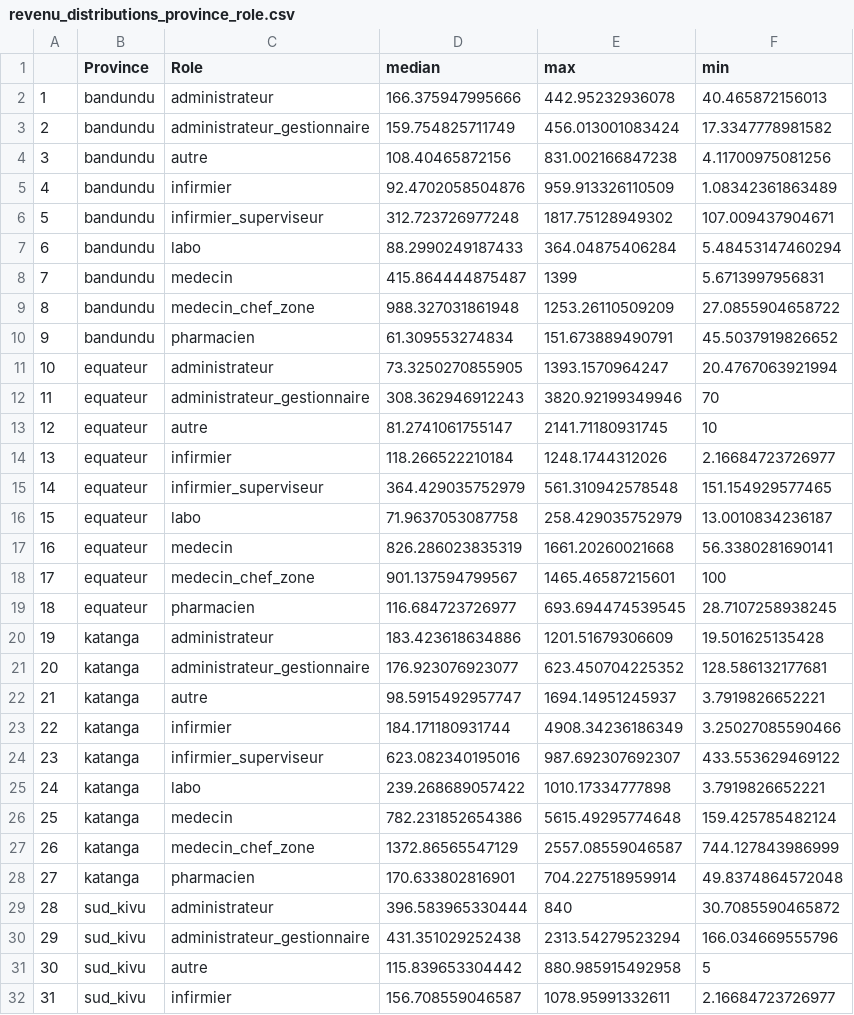
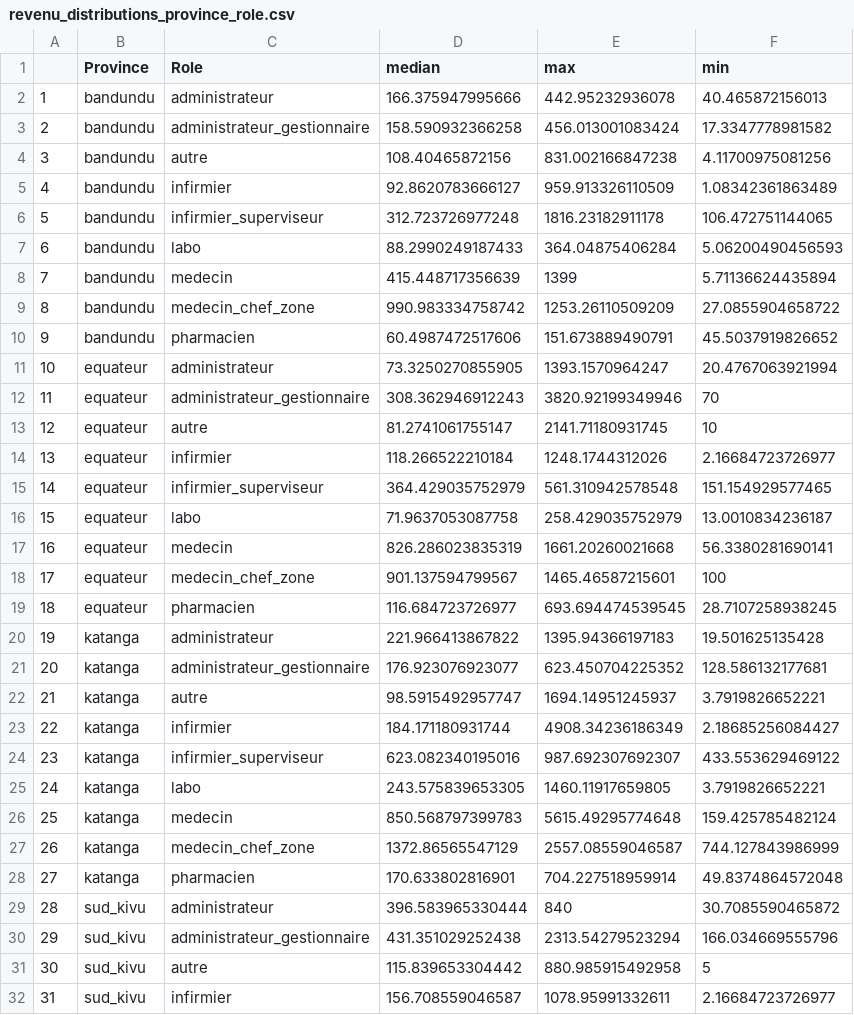
Before and after one commit to grlurton/DRC_HRH, a CSV file: output/tables/revenu_distributions_province_role.csv, drawn as a sheet; only a part is shown.

```diff
--- a/output/tables/revenu_distributions_province_role.csv
+++ b/output/tables/revenu_distributions_province_role.csv
@@ -2,10 +2,10 @@
 "1","bandundu","administrateur",166.375947995666,442.95232936078,40.465872156013
-"2","bandundu","administrateur_gestionnaire",159.754825711749,456.013001083424,17.3347778981582
+"2","bandundu","administrateur_gestionnaire",158.590932366258,456.013001083424,17.3347778981582
 "3","bandundu","autre",108.40465872156,831.002166847238,4.11700975081256
-"4","bandundu","infirmier",92.4702058504876,959.913326110509,1.08342361863489
-"5","bandundu","infirmier_superviseur",312.723726977248,1817.75128949302,107.009437904671
-"6","bandundu","labo",88.2990249187433,364.04875406284,5.48453147460294
-"7","bandundu","medecin",415.864444875487,1399,5.6713997956831
-"8","bandundu","medecin_chef_zone",988.327031861948,1253.26110509209,27.0855904658722
-"9","bandundu","pharmacien",61.309553274834,151.673889490791,45.5037919826652
+"4","bandundu","infirmier",92.8620783666127,959.913326110509,1.08342361863489
+"5","bandundu","infirmier_superviseur",312.723726977248,1816.23182911178,106.472751144065
+"6","bandundu","labo",88.2990249187433,364.04875406284,5.06200490456593
+"7","bandundu","medecin",415.448717356639,1399,5.71136624435894
+"8","bandundu","medecin_chef_zone",990.983334758742,1253.26110509209,27.0855904658722
+"9","bandundu","pharmacien",60.4987472517606,151.673889490791,45.5037919826652
 "10","equateur","administrateur",73.3250270855905,1393.1570964247,20.4767063921994
@@ -19,9 +19,9 @@
 "18","equateur","pharmacien",116.684723726977,693.694474539545,28.7107258938245
-"19","katanga","administrateur",183.423618634886,1201.51679306609,19.501625135428
+"19","katanga","administrateur",221.966413867822,1395.94366197183,19.501625135428
 "20","katanga","administrateur_gestionnaire",176.923076923077,623.450704225352,128.586132177681
 "21","katanga","autre",98.5915492957747,1694.14951245937,3.7919826652221
-"22","katanga","infirmier",184.171180931744,4908.34236186349,3.25027085590466
+"22","katanga","infirmier",184.171180931744,4908.34236186349,2.18685256084427
 "23","katanga","infirmier_superviseur",623.082340195016,987.692307692307,433.553629469122
-"24","katanga","labo",239.268689057422,1010.17334777898,3.7919826652221
-"25","katanga","medecin",782.231852654386,5615.49295774648,159.425785482124
+"24","katanga","labo",243.575839653305,1460.11917659805,3.7919826652221
+"25","katanga","medecin",850.568797399783,5615.49295774648,159.425785482124
 "26","katanga","medecin_chef_zone",1372.86565547129,2557.08559046587,744.127843986999
```
Also changed, not shown: output/tables/revenu_distributions_role.csv, 6 other files.
